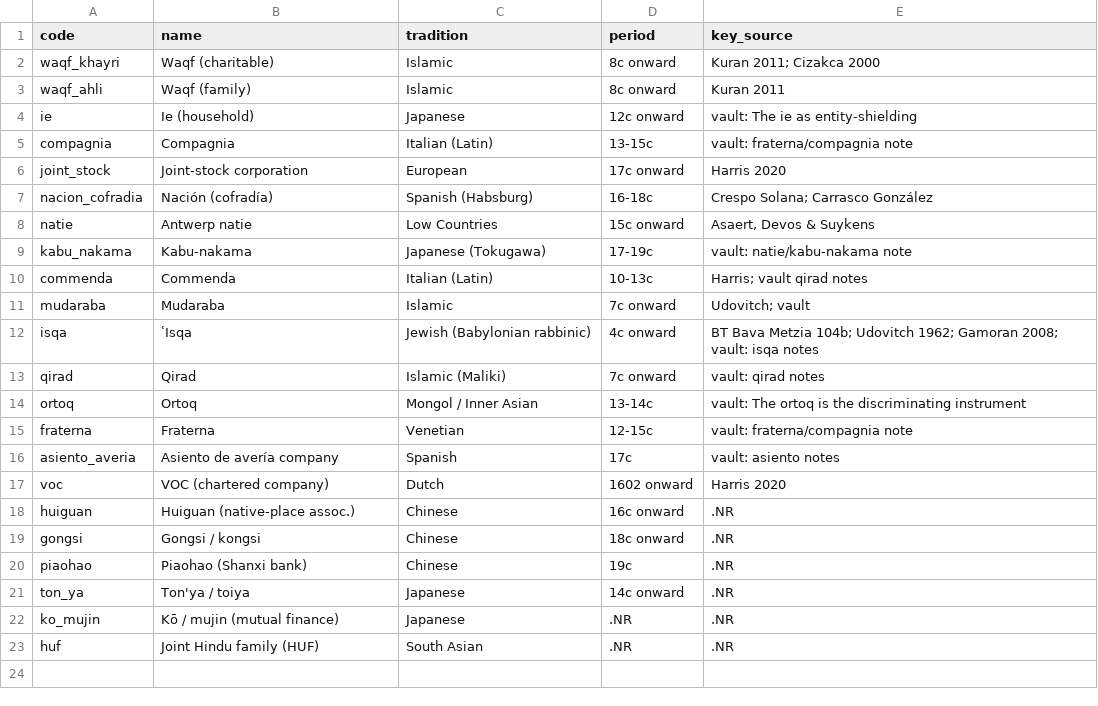
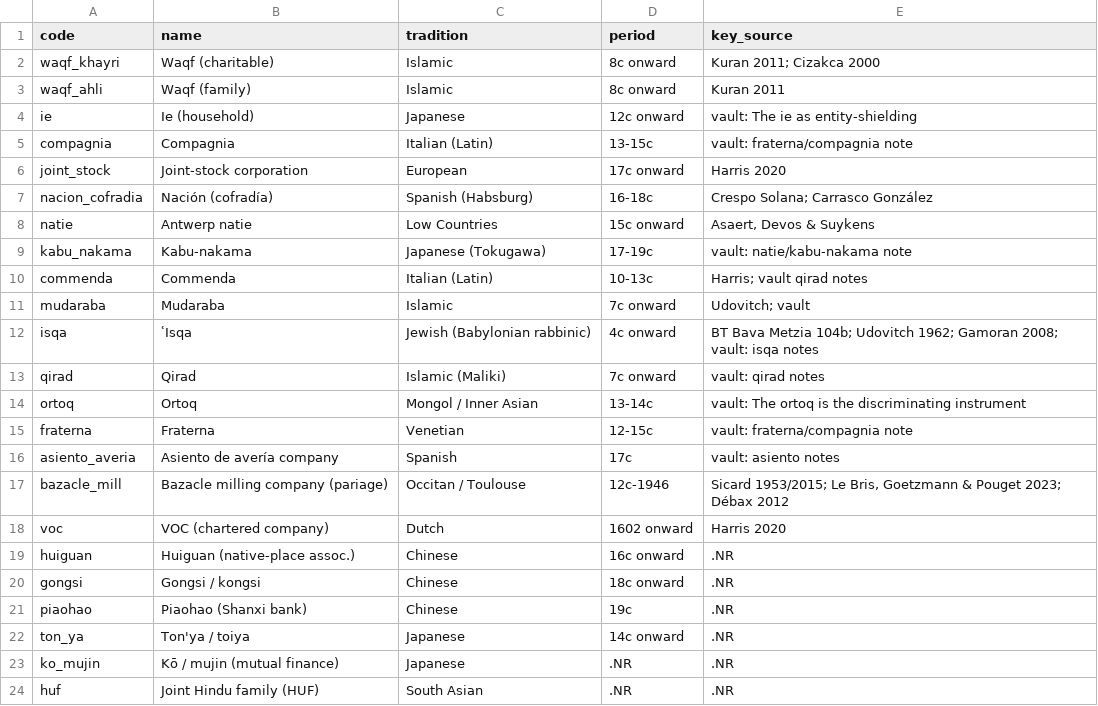
Before and after one commit to michaelschiltz/HistorEE_codebooks, a CSV file: vocabularies/organizational_form_type.csv, drawn as a sheet.

Commit message:
coding the Bazacle

```diff
--- a/vocabularies/organizational_form_type.csv
+++ b/vocabularies/organizational_form_type.csv
@@ -16,2 +16,3 @@ fraterna,Fraterna,Venetian,12-15c,"vault: fraterna/compagnia note"
 asiento_averia,Asiento de avería company,Spanish,17c,"vault: asiento notes"
+bazacle_mill,Bazacle milling company (pariage),Occitan / Toulouse,12c-1946,"Sicard 1953/2015; Le Bris, Goetzmann & Pouget 2023; Débax 2012"
 voc,VOC (chartered company),Dutch,1602 onward,"Harris 2020"
```
Also changed, not shown: 3 other files.
